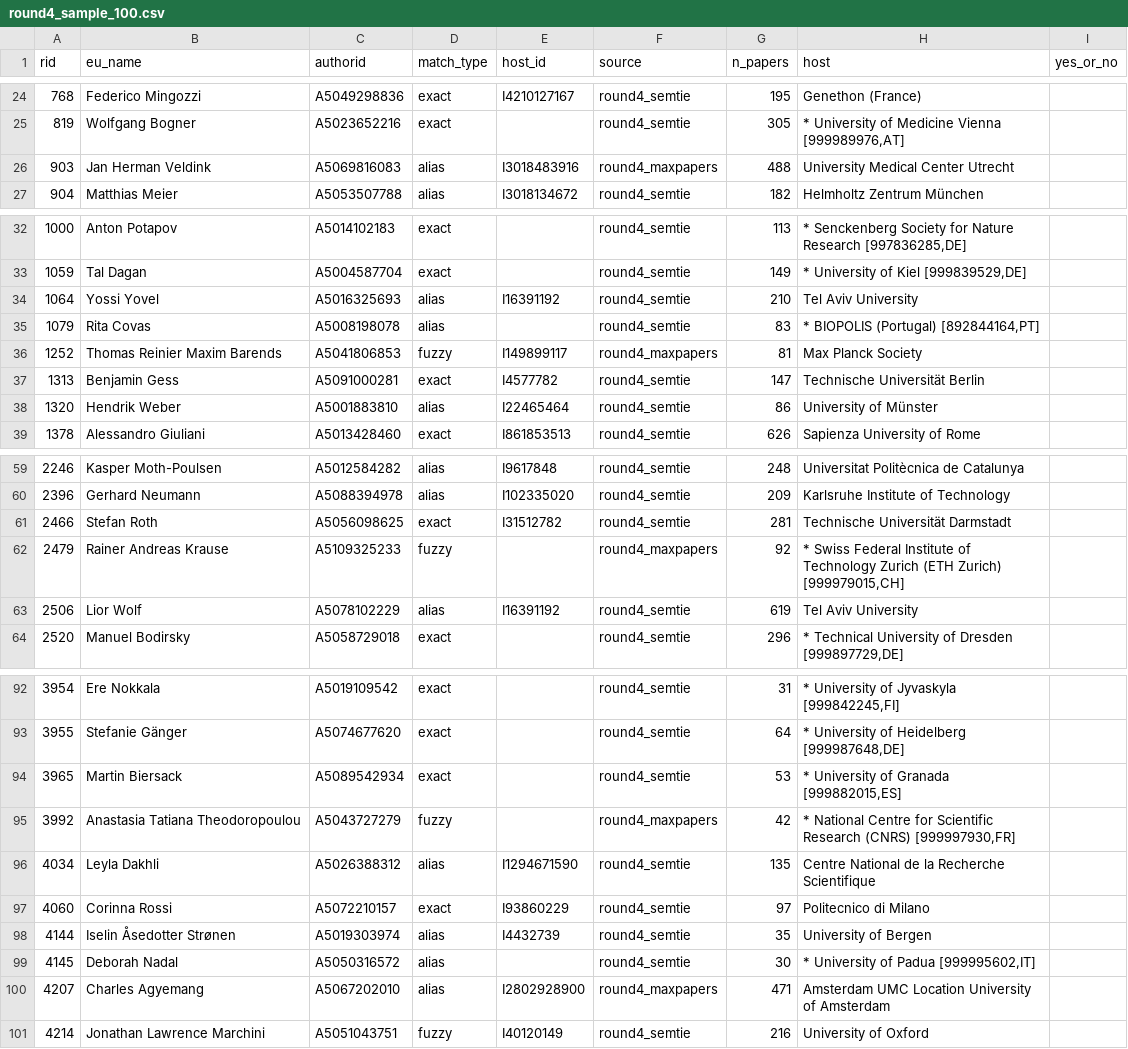
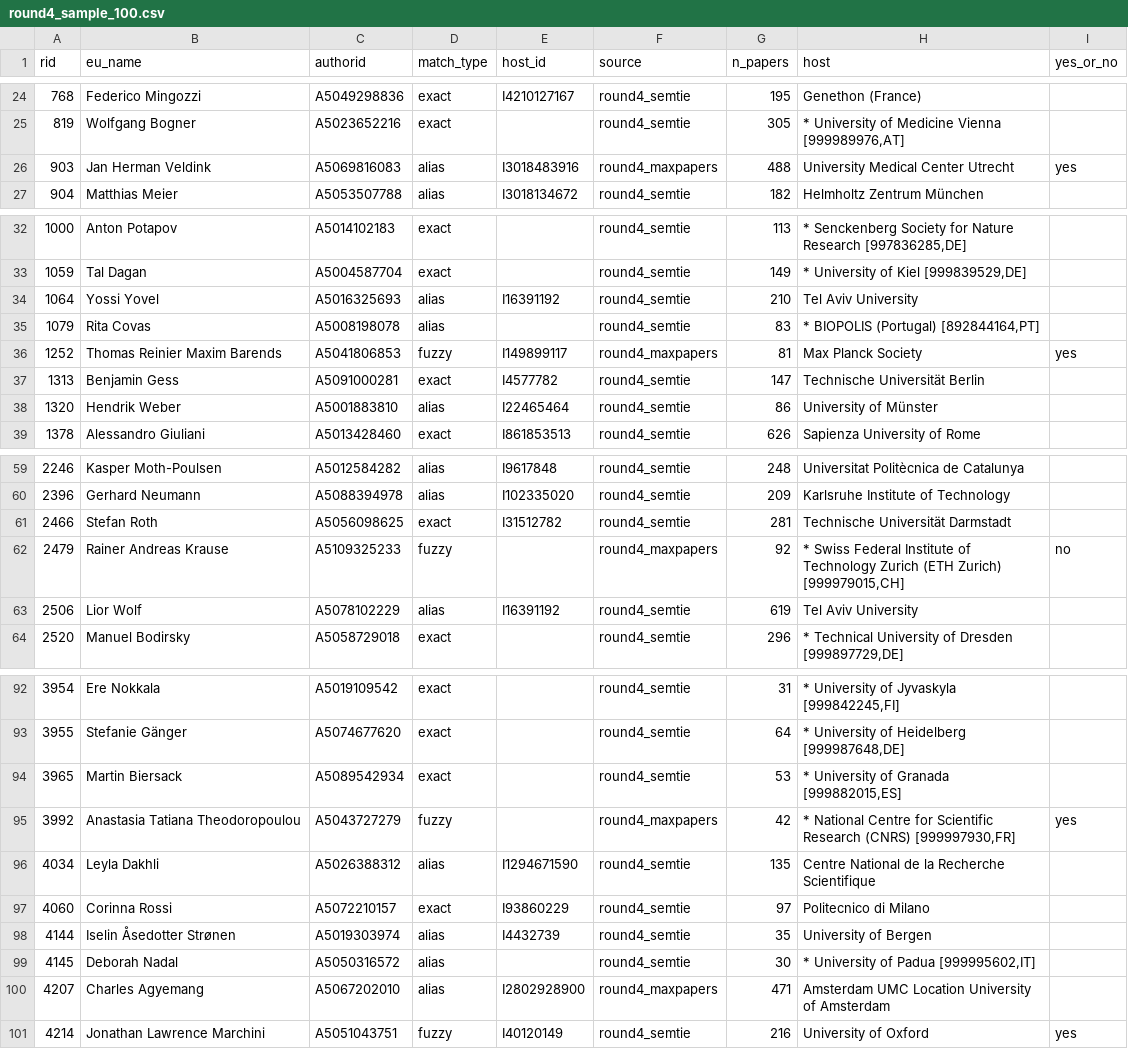
Before and after one commit to fanCYy2/data_matching, a CSV file: round4_sample_100.csv, drawn as a sheet; only a part is shown, gaps mark what is left out; the diff covers the shown part only.

```diff
--- a/round4_sample_100.csv
+++ b/round4_sample_100.csv
@@ -25,3 +25,3 @@
 819,Wolfgang Bogner,A5023652216,exact,,round4_semtie,305,"* University of Medicine Vienna [999989976,AT]",
-903,Jan Herman Veldink,A5069816083,alias,I3018483916,round4_maxpapers,488,University Medical Center Utrecht,
+903,Jan Herman Veldink,A5069816083,alias,I3018483916,round4_maxpapers,488,University Medical Center Utrecht, yes
 904,Matthias Meier,A5053507788,alias,I3018134672,round4_semtie,182,Helmholtz Zentrum München,
@@ -35,3 +35,3 @@
 1079,Rita Covas,A5008198078,alias,,round4_semtie,83,"* BIOPOLIS (Portugal) [892844164,PT]",
-1252,Thomas Reinier Maxim Barends,A5041806853,fuzzy,I149899117,round4_maxpapers,81,Max Planck Society,
+1252,Thomas Reinier Maxim Barends,A5041806853,fuzzy,I149899117,round4_maxpapers,81,Max Planck Society, yes
 1313,Benjamin Gess,A5091000281,exact,I4577782,round4_semtie,147,Technische Universität Berlin,
@@ -61,3 +61,3 @@
 2466,Stefan Roth,A5056098625,exact,I31512782,round4_semtie,281,Technische Universität Darmstadt,
-2479,Rainer Andreas Krause,A5109325233,fuzzy,,round4_maxpapers,92,"* Swiss Federal Institute of Technology Zurich (ETH Zurich) [999979015,CH]",
+2479,Rainer Andreas Krause,A5109325233,fuzzy,,round4_maxpapers,92,"* Swiss Federal Institute of Technology Zurich (ETH Zurich) [999979015,CH]", no
 2506,Lior Wolf,A5078102229,alias,I16391192,round4_semtie,619,Tel Aviv University,
@@ -94,3 +94,3 @@
 3965,Martin Biersack,A5089542934,exact,,round4_semtie,53,"* University of Granada [999882015,ES]",
-3992,Anastasia Tatiana Theodoropoulou,A5043727279,fuzzy,,round4_maxpapers,42,"* National Centre for Scientific Research (CNRS) [999997930,FR]",
+3992,Anastasia Tatiana Theodoropoulou,A5043727279,fuzzy,,round4_maxpapers,42,"* National Centre for Scientific Research (CNRS) [999997930,FR]", yes
 4034,Leyla Dakhli,A5026388312,alias,I1294671590,round4_semtie,135,Centre National de la Recherche Scientifique,
@@ -100,2 +100,2 @@
 4207,Charles Agyemang,A5067202010,alias,I2802928900,round4_maxpapers,471,Amsterdam UMC Location University of Amsterdam,
-4214,Jonathan Lawrence Marchini,A5051043751,fuzzy,I40120149,round4_semtie,216,University of Oxford,
+4214,Jonathan Lawrence Marchini,A5051043751,fuzzy,I40120149,round4_semtie,216,University of Oxford, yes
```
Also changed, not shown: 7 edited cells elsewhere in this file, round3_sample_50.csv.
